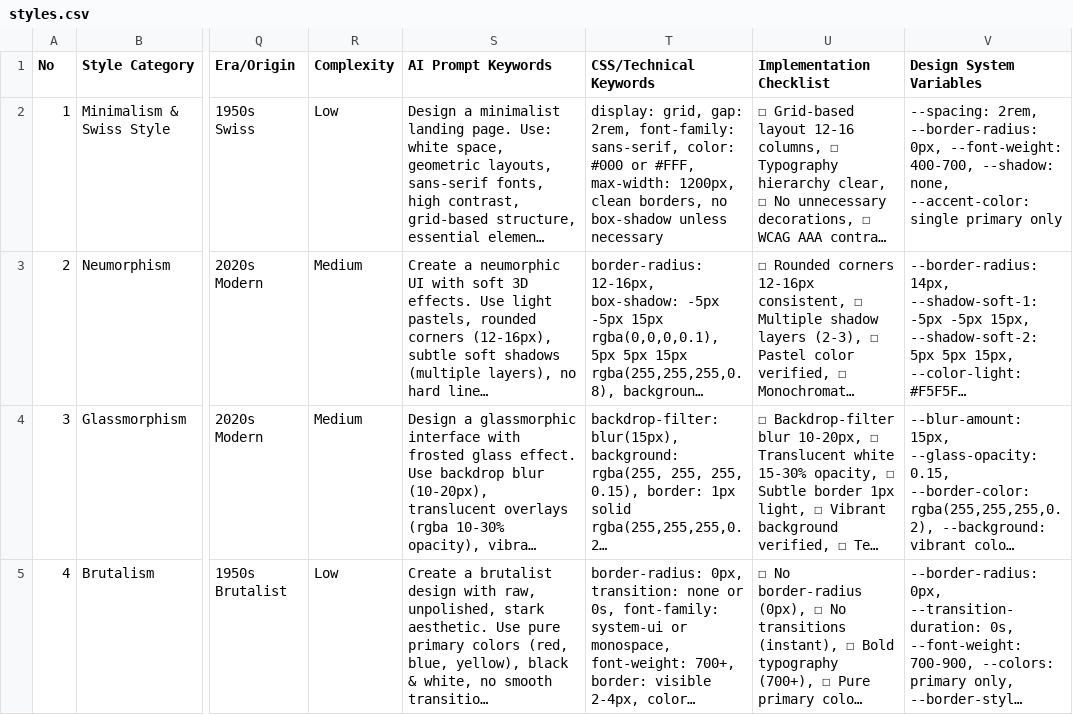
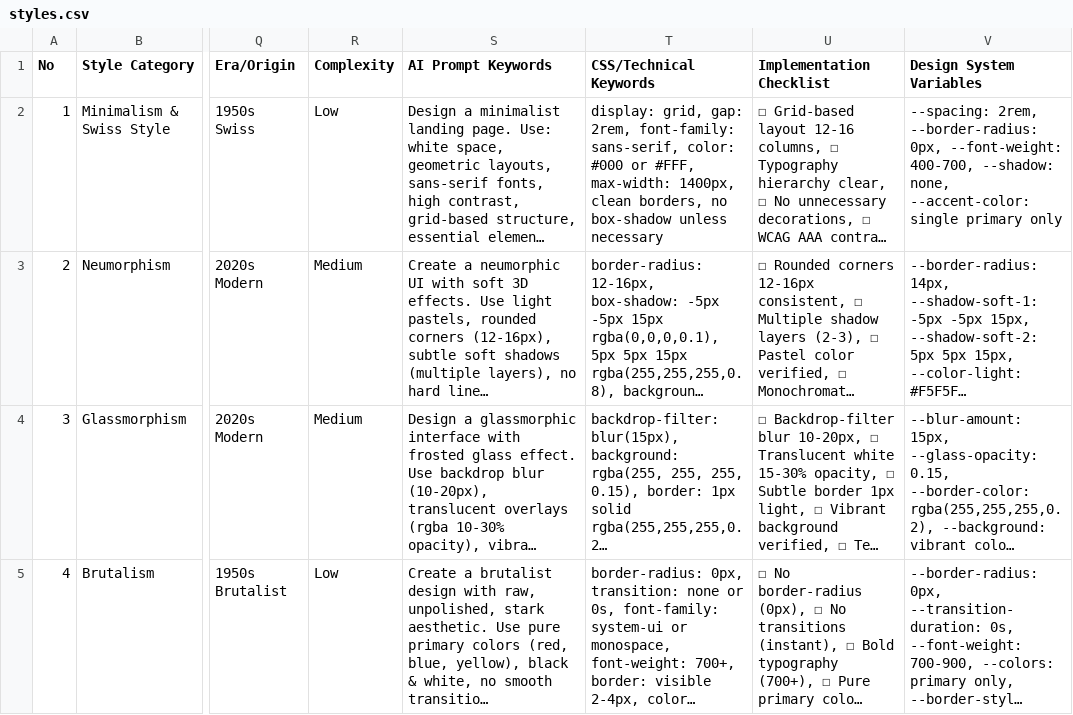
Before and after one commit to hammaadworks/xmfclub, a CSV file: .agents/skills/ui-ux-pro-max/data/styles.csv, drawn as a sheet; only a part is shown, gaps mark what is left out; long unchanged cells end in …; the diff names each change by its address in the sheet, - before the commit and + after, or states it on an @@ line.

```diff
--- a/.agents/skills/ui-ux-pro-max/data/styles.csv
+++ b/.agents/skills/ui-ux-pro-max/data/styles.csv
-T2 (CSS/Technical Keywords): …#FFF, max-width: 1200px, clean borders,…
+T2 (CSS/Technical Keywords): …#FFF, max-width: 1400px, clean borders,…
```
Also changed, not shown: 49 other files.
